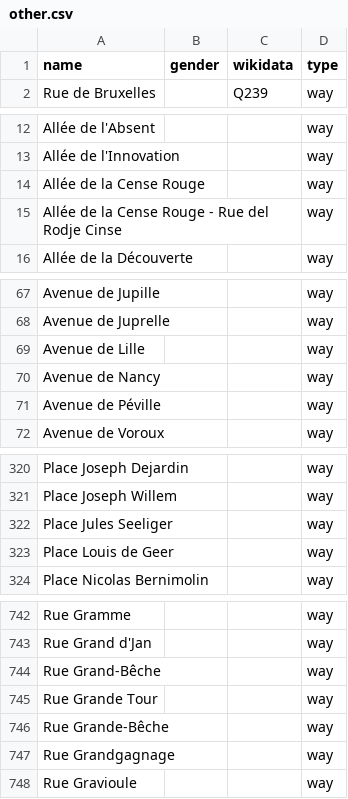
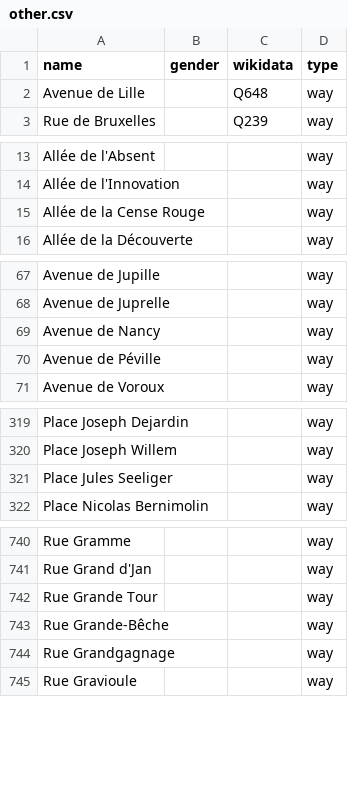
Before and after one commit to EqualStreetNames/equalstreetnames-liege, a CSV file: data/other.csv, drawn as a sheet; only a part is shown, gaps mark what is left out; removed rows and columns are numbered as before the commit, all else as after; the diff covers the shown part only; the diff names each change by its address in the sheet, - before the commit and + after, or states it on an @@ line.

```diff
--- a/data/other.csv
+++ b/data/other.csv
+row 2: Avenue de Lille |  | Q648 | way
-row 15: Allée de la Cense Rouge - Rue del Rodje Cinse |  |  | way
-row 69: Avenue de Lille |  |  | way
-row 323: Place Louis de Geer |  |  | way
-row 744: Rue Grand-Bêche |  |  | way
```
Also changed, not shown: 2 added rows and 1 removed row elsewhere in this file, 3 other files.
